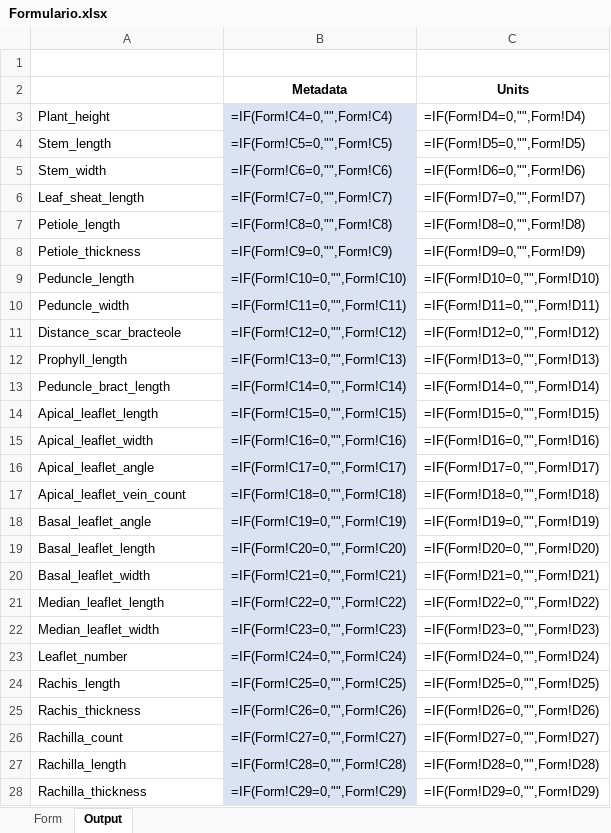
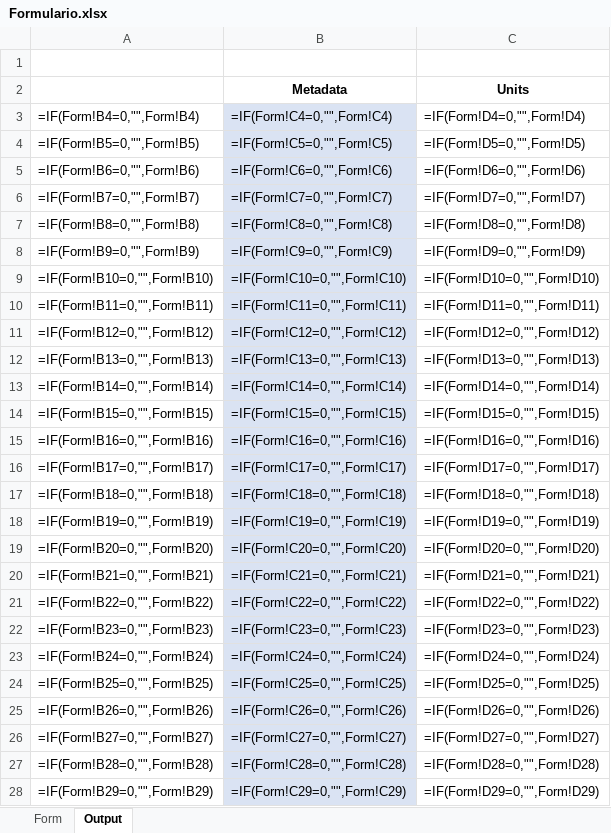
Before and after one commit to Kytusla908/Practicas_en_empresa, an Excel workbook: Formulario.xlsx, sheet Output, drawn as a sheet; only a part is shown; values as stored, in another font and other column widths than the file's, no borders; formulas are shown in place of their values; the diff covers the shown part only; the diff names each change by its address in the sheet, - before the commit and + after, or states it on an @@ line.

Commit message:
Minor fixes to the Formulario file

```diff
--- a/Formulario.xlsx (sheet Output)
+++ b/Formulario.xlsx (sheet Output)
-A3: Plant_height
+A3: =IF(Form!B4=0,"",Form!B4)
-A4: Stem_length
+A4: =IF(Form!B5=0,"",Form!B5)
-A5: Stem_width
+A5: =IF(Form!B6=0,"",Form!B6)
-A6: Leaf_sheat_length
+A6: =IF(Form!B7=0,"",Form!B7)
-A7: Petiole_length
+A7: =IF(Form!B8=0,"",Form!B8)
-A8: Petiole_thickness
+A8: =IF(Form!B9=0,"",Form!B9)
-A9: Peduncle_length
+A9: =IF(Form!B10=0,"",Form!B10)
-A10: Peduncle_width
+A10: =IF(Form!B11=0,"",Form!B11)
-A11: Distance_scar_bracteole
+A11: =IF(Form!B12=0,"",Form!B12)
-A12: Prophyll_length
+A12: =IF(Form!B13=0,"",Form!B13)
-A13: Peduncle_bract_length
+A13: =IF(Form!B14=0,"",Form!B14)
-A14: Apical_leaflet_length
+A14: =IF(Form!B15=0,"",Form!B15)
-A15: Apical_leaflet_width
+A15: =IF(Form!B16=0,"",Form!B16)
-A16: Apical_leaflet_angle
+A16: =IF(Form!B17=0,"",Form!B17)
-A17: Apical_leaflet_vein_count
+A17: =IF(Form!B18=0,"",Form!B18)
-A18: Basal_leaflet_angle
+A18: =IF(Form!B19=0,"",Form!B19)
-A19: Basal_leaflet_length
+A19: =IF(Form!B20=0,"",Form!B20)
-A20: Basal_leaflet_width
+A20: =IF(Form!B21=0,"",Form!B21)
-A21: Median_leaflet_length
+A21: =IF(Form!B22=0,"",Form!B22)
-A22: Median_leaflet_width
+A22: =IF(Form!B23=0,"",Form!B23)
-A23: Leaflet_number
+A23: =IF(Form!B24=0,"",Form!B24)
-A24: Rachis_length
+A24: =IF(Form!B25=0,"",Form!B25)
-A25: Rachis_thickness
+A25: =IF(Form!B26=0,"",Form!B26)
-A26: Rachilla_count
+A26: =IF(Form!B27=0,"",Form!B27)
-A27: Rachilla_length
+A27: =IF(Form!B28=0,"",Form!B28)
-A28: Rachilla_thickness
+A28: =IF(Form!B29=0,"",Form!B29)
```
Also changed, not shown: 26 edited cells elsewhere in this sheet.
